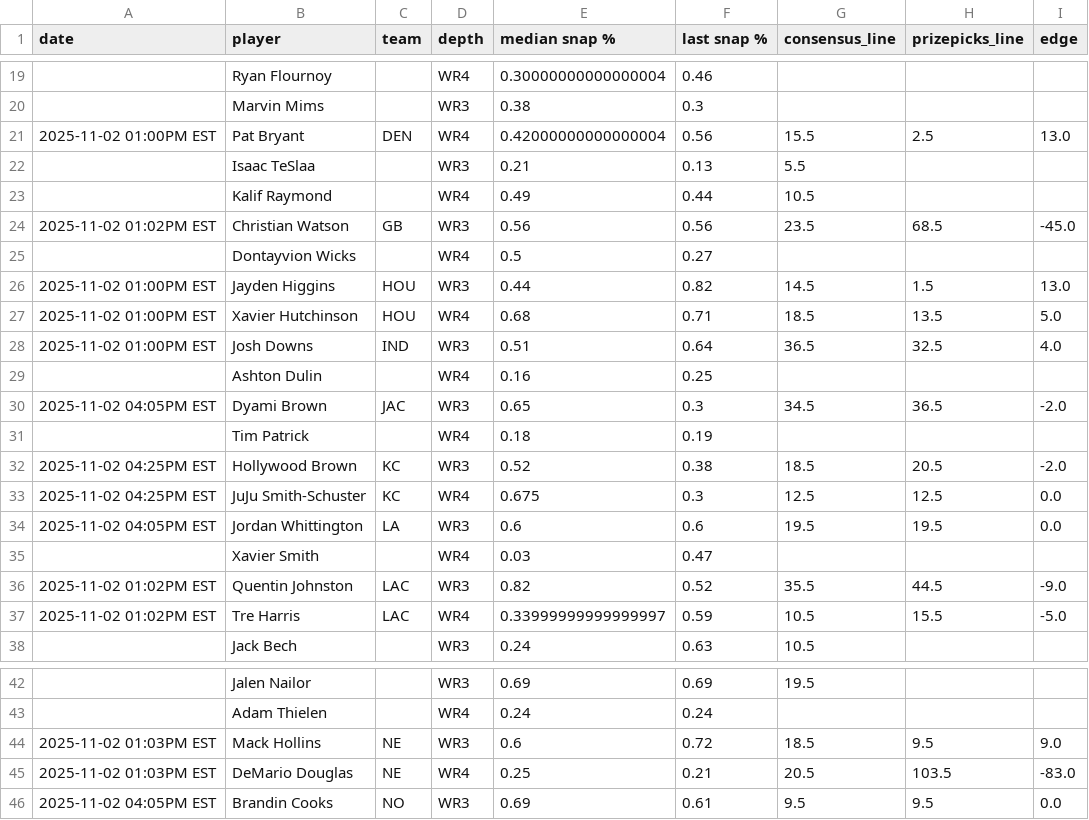
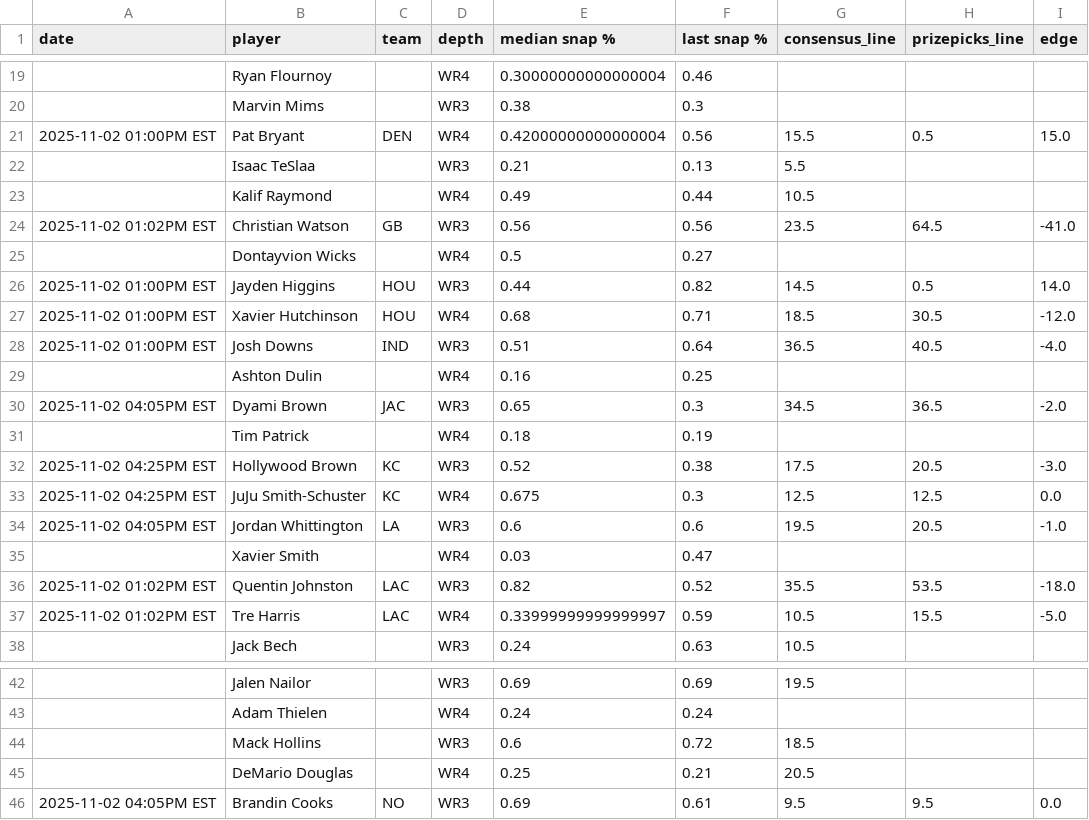
Before and after one commit to oddsjuice/nfl-deep-receivers, a CSV file: deep_nfl_receivers.csv, drawn as a sheet; only a part is shown, gaps mark what is left out; the diff covers the shown part only.

Commit message:
Auto-update NFL deep receivers data - 2025-11-02 15:30:08

```diff
--- a/deep_nfl_receivers.csv
+++ b/deep_nfl_receivers.csv
@@ -20,10 +20,10 @@ date,player,team,depth,median snap %,last snap %,consensus_line,prizepicks_line,
 ,Marvin Mims,,WR3,0.38,0.3,,,
-2025-11-02 01:00PM EST,Pat Bryant,DEN,WR4,0.42000000000000004,0.56,15.5,2.5,13.0
+2025-11-02 01:00PM EST,Pat Bryant,DEN,WR4,0.42000000000000004,0.56,15.5,0.5,15.0
 ,Isaac TeSlaa,,WR3,0.21,0.13,5.5,,
 ,Kalif Raymond,,WR4,0.49,0.44,10.5,,
-2025-11-02 01:02PM EST,Christian Watson,GB,WR3,0.56,0.56,23.5,68.5,-45.0
+2025-11-02 01:02PM EST,Christian Watson,GB,WR3,0.56,0.56,23.5,64.5,-41.0
 ,Dontayvion Wicks,,WR4,0.5,0.27,,,
-2025-11-02 01:00PM EST,Jayden Higgins,HOU,WR3,0.44,0.82,14.5,1.5,13.0
-2025-11-02 01:00PM EST,Xavier Hutchinson,HOU,WR4,0.68,0.71,18.5,13.5,5.0
-2025-11-02 01:00PM EST,Josh Downs,IND,WR3,0.51,0.64,36.5,32.5,4.0
+2025-11-02 01:00PM EST,Jayden Higgins,HOU,WR3,0.44,0.82,14.5,0.5,14.0
+2025-11-02 01:00PM EST,Xavier Hutchinson,HOU,WR4,0.68,0.71,18.5,30.5,-12.0
+2025-11-02 01:00PM EST,Josh Downs,IND,WR3,0.51,0.64,36.5,40.5,-4.0
 ,Ashton Dulin,,WR4,0.16,0.25,,,
@@ -31,7 +31,7 @@ date,player,team,depth,median snap %,last snap %,consensus_line,prizepicks_line,
 ,Tim Patrick,,WR4,0.18,0.19,,,
-2025-11-02 04:25PM EST,Hollywood Brown,KC,WR3,0.52,0.38,18.5,20.5,-2.0
+2025-11-02 04:25PM EST,Hollywood Brown,KC,WR3,0.52,0.38,17.5,20.5,-3.0
 2025-11-02 04:25PM EST,JuJu Smith-Schuster,KC,WR4,0.675,0.3,12.5,12.5,0.0
-2025-11-02 04:05PM EST,Jordan Whittington,LA,WR3,0.6,0.6,19.5,19.5,0.0
+2025-11-02 04:05PM EST,Jordan Whittington,LA,WR3,0.6,0.6,19.5,20.5,-1.0
 ,Xavier Smith,,WR4,0.03,0.47,,,
-2025-11-02 01:02PM EST,Quentin Johnston,LAC,WR3,0.82,0.52,35.5,44.5,-9.0
+2025-11-02 01:02PM EST,Quentin Johnston,LAC,WR3,0.82,0.52,35.5,53.5,-18.0
 2025-11-02 01:02PM EST,Tre Harris,LAC,WR4,0.33999999999999997,0.59,10.5,15.5,-5.0
@@ -43,4 +43,4 @@ date,player,team,depth,median snap %,last snap %,consensus_line,prizepicks_line,
 ,Adam Thielen,,WR4,0.24,0.24,,,
-2025-11-02 01:03PM EST,Mack Hollins,NE,WR3,0.6,0.72,18.5,9.5,9.0
-2025-11-02 01:03PM EST,DeMario Douglas,NE,WR4,0.25,0.21,20.5,103.5,-83.0
+,Mack Hollins,,WR3,0.6,0.72,18.5,,
+,DeMario Douglas,,WR4,0.25,0.21,20.5,,
 2025-11-02 04:05PM EST,Brandin Cooks,NO,WR3,0.69,0.61,9.5,9.5,0.0
```
Also changed, not shown: 12 edited cells elsewhere in this file.
